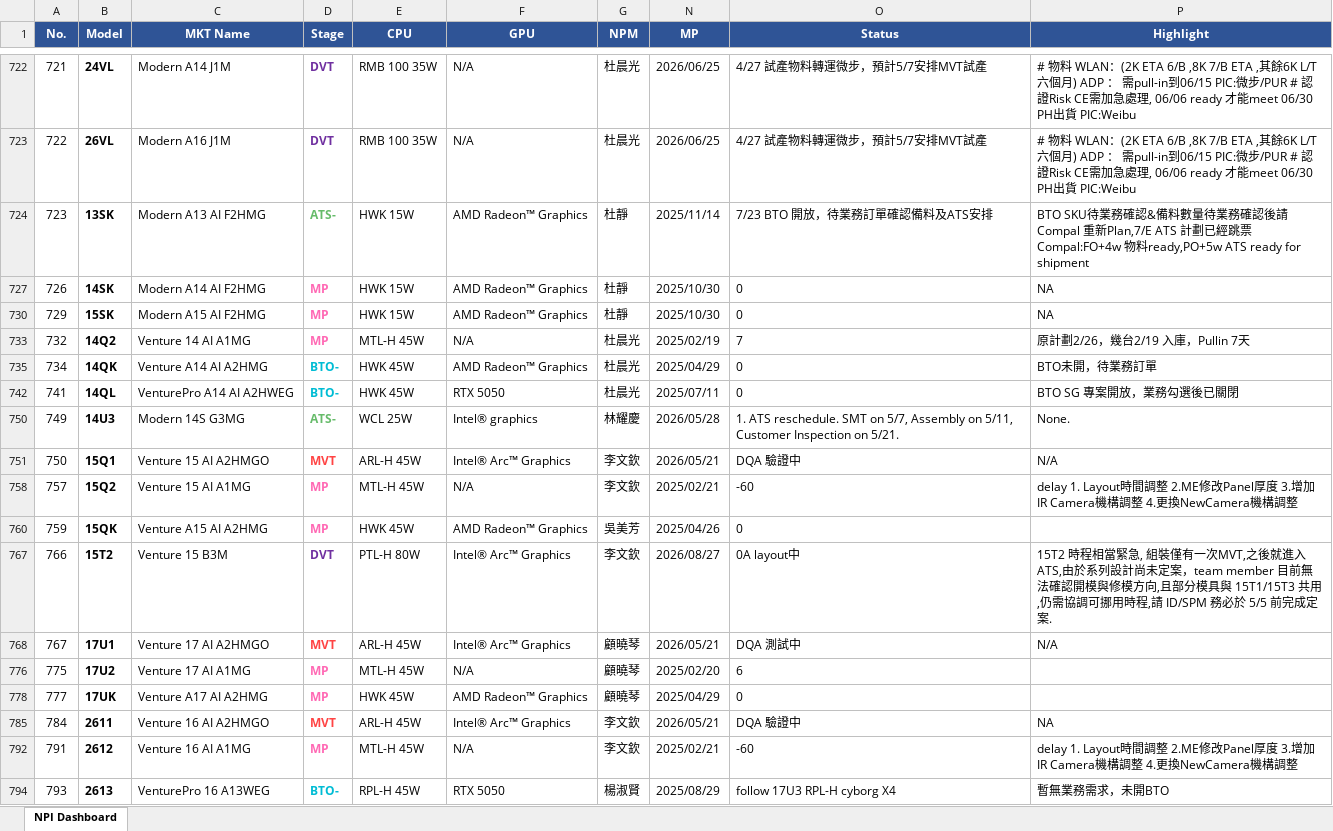
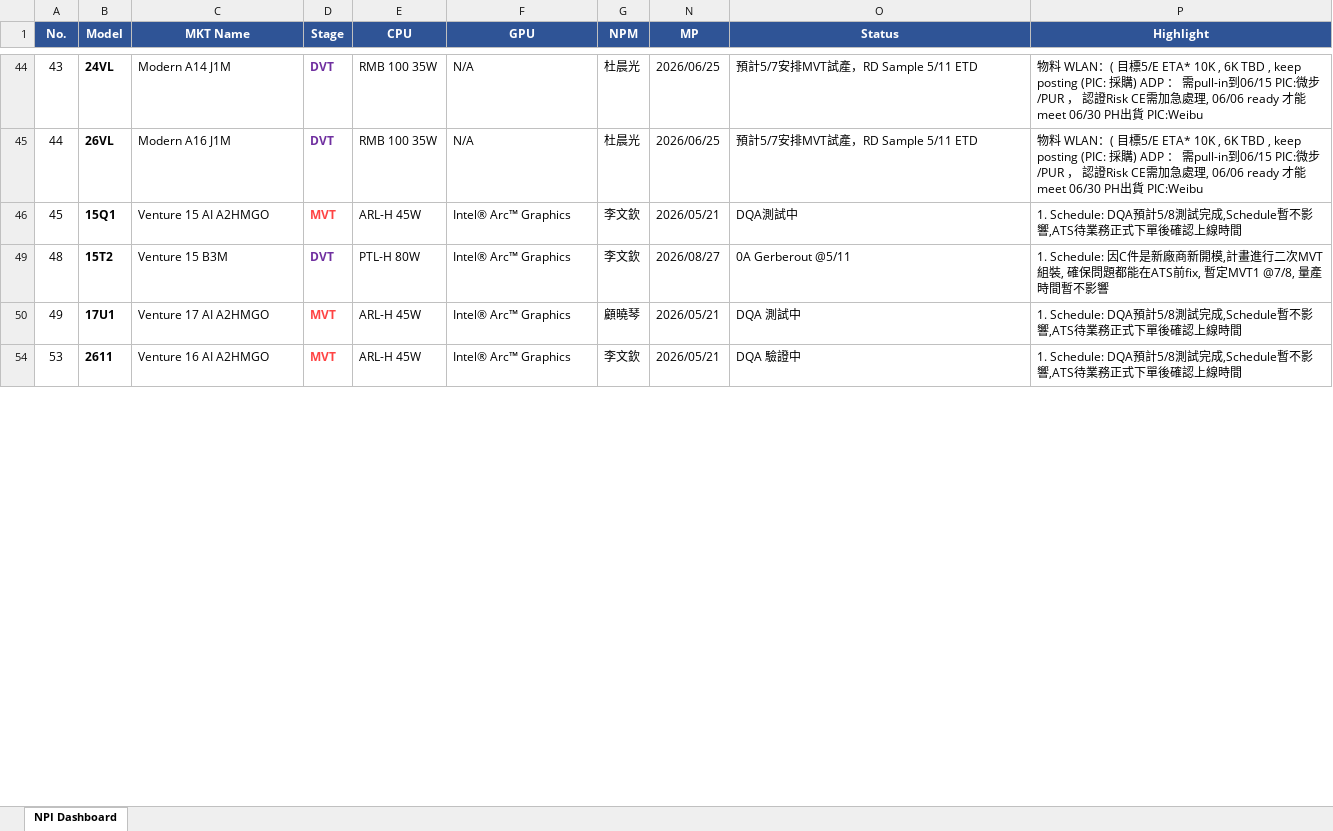
Before and after one commit to Kevin-Kao-7/npi-dashboard, an Excel workbook: npi_dashboard.xlsx, sheet NPI Dashboard, drawn as a sheet; only a part is shown, gaps mark what is left out; values as stored, in another font and other column widths than the file's, no borders; removed rows and columns are numbered as before the commit, all else as after; the diff covers the shown part only; the diff names each change by its address in the sheet, - before the commit and + after, or states it on an @@ line.

```diff
--- a/npi_dashboard.xlsx (sheet NPI Dashboard)
+++ b/npi_dashboard.xlsx (sheet NPI Dashboard)
-A44 (No.): 721
+A44 (No.): 43
-O44:O45 (Status): 4/27 試產物料轉運微步，預計5/7安排MVT試產
+O44:O45 (Status): 預計5/7安排MVT試產，RD Sample 5/11 ETD
-P44:P45 (Highlight): # 物料 WLAN：(2K ETA 6/B ,8K 7/B ETA ,其餘6K L/T 六個月) ADP ： 需pull-in到06/15 PIC:微步/PUR # 認證…
+P44:P45 (Highlight): 物料 WLAN：( 目標5/E ETA* 10K , 6K TBD , keep posting (PIC: 採購) ADP ： 需pull-in到06/15 PIC:微步/PUR ， 認證…
-A45 (No.): 722
+A45 (No.): 44
-row 724: 723 | 13SK | Modern A13 AI F2HMG | ATS- | HWK 15W | AMD Radeon™ Graphics | 杜靜 | 2025/11/14 | 7/23 BTO 開放，待業務訂單確認備料及ATS安排 | BTO SKU待業務確認&備料數量待業務確認後請Compal 重新Plan,7/E ATS 計劃已經跳票 Compal:FO+4w 物料ready,PO+5w ATS ready for shipment
-row 727: 726 | 14SK | Modern A14 AI F2HMG | MP | HWK 15W | AMD Radeon™ Graphics | 杜靜 | 2025/10/30 | 0 | NA
-row 730: 729 | 15SK | Modern A15 AI F2HMG | MP | HWK 15W | AMD Radeon™ Graphics | 杜靜 | 2025/10/30 | 0 | NA
-row 733: 732 | 14Q2 | Venture 14 AI A1MG | MP | MTL-H 45W | N/A | 杜晨光 | 2025/02/19 | 7 | 原計劃2/26，幾台2/19 入庫，Pullin 7天
-row 735: 734 | 14QK | Venture A14 AI A2HMG | BTO- | HWK 45W | AMD Radeon™ Graphics | 杜晨光 | 2025/04/29 | 0 | BTO未開，待業務訂單
-row 742: 741 | 14QL | VenturePro A14 AI A2HWEG | BTO- | HWK 45W | RTX 5050 | 杜晨光 | 2025/07/11 | 0 | BTO SG 專案開放，業務勾選後已關閉
-row 750: 749 | 14U3 | Modern 14S G3MG | ATS- | WCL 25W | Intel® graphics | 林耀慶 | 2026/05/28 | 1. ATS reschedule. SMT on 5/7, Assembly on 5/11, Customer Inspection on 5/21. | None.
-A46 (No.): 750
+A46 (No.): 45
-O46 (Status): DQA 驗證中
+O46 (Status): DQA測試中
-P46 (Highlight): N/A
+P46 (Highlight): 1. Schedule: DQA預計5/8測試完成,Schedule暫不影響,ATS待業務正式下單後確認上線時間
-row 758: 757 | 15Q2 | Venture 15 AI A1MG | MP | MTL-H 45W | N/A | 李文欽 | 2025/02/21 | -60 | delay 1. Layout時間調整 2.ME修改Panel厚度 3.增加IR Camera機構調整 4.更換NewCamera機構調整
-row 760: 759 | 15QK | Venture A15 AI A2HMG | MP | HWK 45W | AMD Radeon™ Graphics | 吳美芳 | 2025/04/26 | 0
-A49 (No.): 766
+A49 (No.): 48
-O49 (Status): 0A layout中
+O49 (Status): 0A Gerberout @5/11
-P49 (Highlight): 15T2 時程相當緊急, 組裝僅有一次MVT,之後就進入ATS,由於系列設計尚未定案，team member 目前無法確認開模與修模方向,且部分模具與 15T1/15T3 共用,仍需協調可挪用時程,請 ID/SPM 務必於 5/5 前完成定案.
+P49 (Highlight): 1. Schedule: 因C件是新廠商新開模,計畫進行二次MVT組裝, 確保問題都能在ATS前fix, 暫定MVT1 @7/8, 量產時間暫不影響
-A50 (No.): 767
+A50 (No.): 49
-P50 (Highlight): N/A
+P50 (Highlight): 1. Schedule: DQA預計5/8測試完成,Schedule暫不影響,ATS待業務正式下單後確認上線時間
-row 776: 775 | 17U2 | Venture 17 AI A1MG | MP | MTL-H 45W | N/A | 顧曉琴 | 2025/02/20 | 6
-row 778: 777 | 17UK | Venture A17 AI A2HMG | MP | HWK 45W | AMD Radeon™ Graphics | 顧曉琴 | 2025/04/29 | 0
-A54 (No.): 784
+A54 (No.): 53
-P54 (Highlight): NA
+P54 (Highlight): 1. Schedule: DQA預計5/8測試完成,Schedule暫不影響,ATS待業務正式下單後確認上線時間
-row 792: 791 | 2612 | Venture 16 AI A1MG | MP | MTL-H 45W | N/A | 李文欽 | 2025/02/21 | -60 | delay 1. Layout時間調整 2.ME修改Panel厚度 3.增加IR Camera機構調整 4.更換NewCamera機構調整
-row 794: 793 | 2613 | VenturePro 16 A13WEG | BTO- | RPL-H 45W | RTX 5050 | 楊淑賢 | 2025/08/29 | follow 17U3 RPL-H cyborg X4 | 暫無業務需求，未開BTO
```
Also changed, not shown: 4 added rows, 109 removed rows, 26 edited cells and cell formats elsewhere in this sheet, hidden cells, 3 other files.
